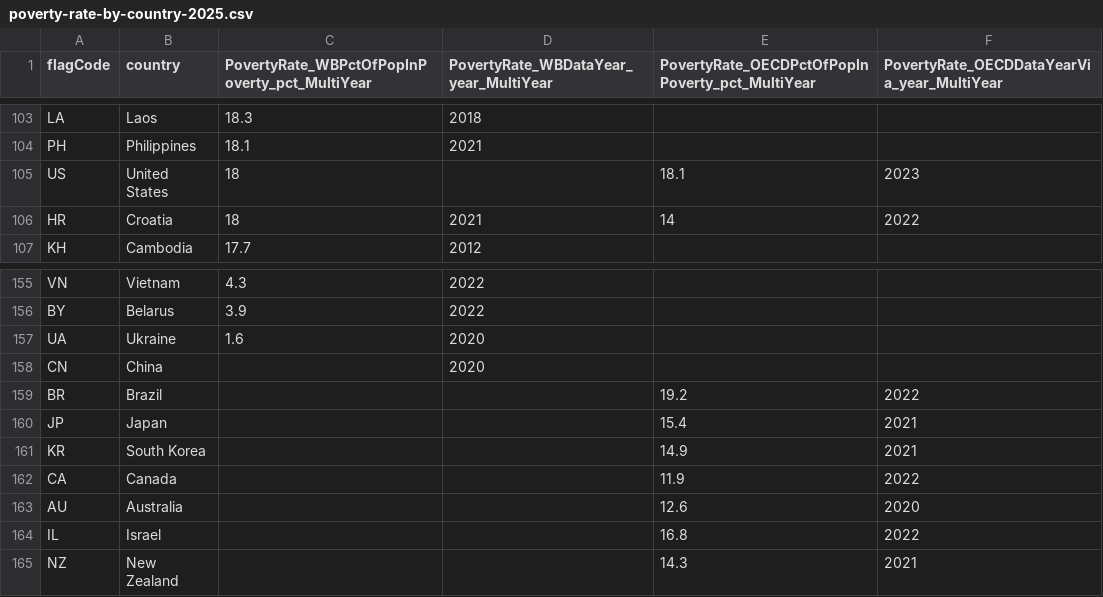
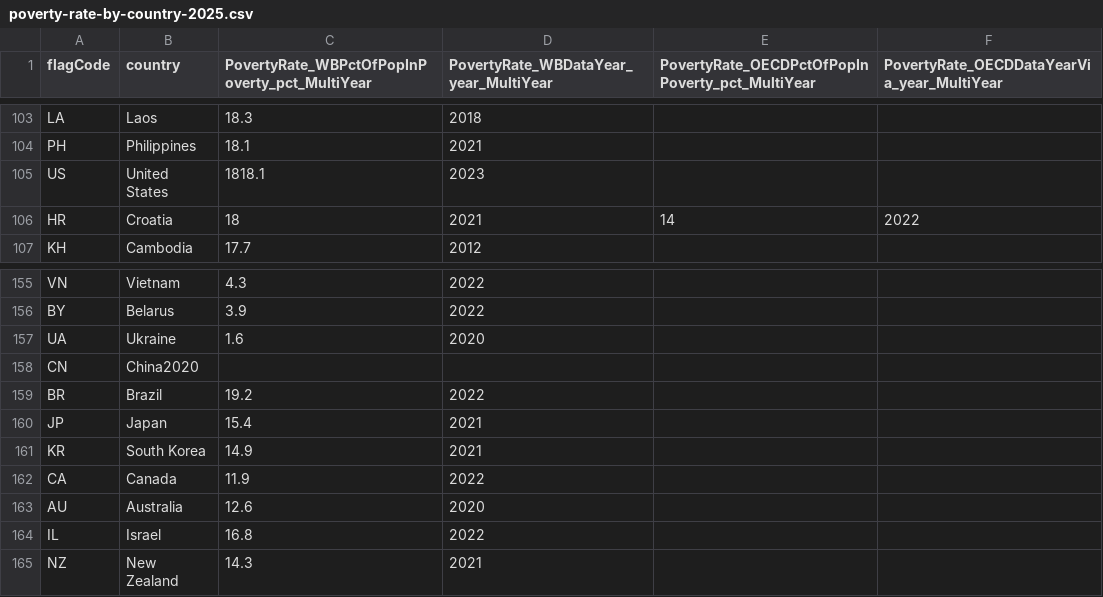
Before and after one commit to HyaenaTechnologies/configuration, a CSV file: documentation/earth-population/poverty-rate-by-country-2025.csv, drawn as a sheet; only a part is shown, gaps mark what is left out; the diff covers the shown part only.

```diff
--- a/documentation/earth-population/poverty-rate-by-country-2025.csv
+++ b/documentation/earth-population/poverty-rate-by-country-2025.csv
@@ -105 +105 @@
-"US","United States",18,,18.1,2023
+US,United States,1818.1,2023
@@ -158,8 +158,8 @@
-"CN","China",,2020,,
-"BR","Brazil",,,19.2,2022
-"JP","Japan",,,15.4,2021
-"KR","South Korea",,,14.9,2021
-"CA","Canada",,,11.9,2022
-"AU","Australia",,,12.6,2020
-"IL","Israel",,,16.8,2022
-"NZ","New Zealand",,,14.3,2021
+CN,China2020
+BR,Brazil,19.2,2022
+JP,Japan,15.4,2021
+KR,South Korea,14.9,2021
+CA,Canada,11.9,2022
+AU,Australia,12.6,2020
+IL,Israel,16.8,2022
+NZ,New Zealand,14.3,2021
```
Also changed, not shown: 2 edited cells elsewhere in this file, documentation/earth-population/countries-where-weed-is-illegal-2025.csv, documentation/earth-population/poorest-countries-in-the-world-2025.csv.
